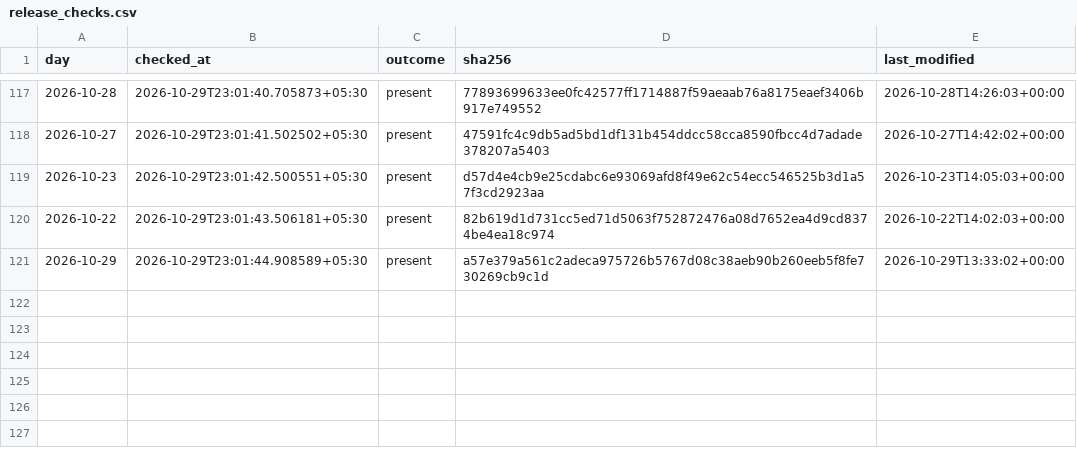
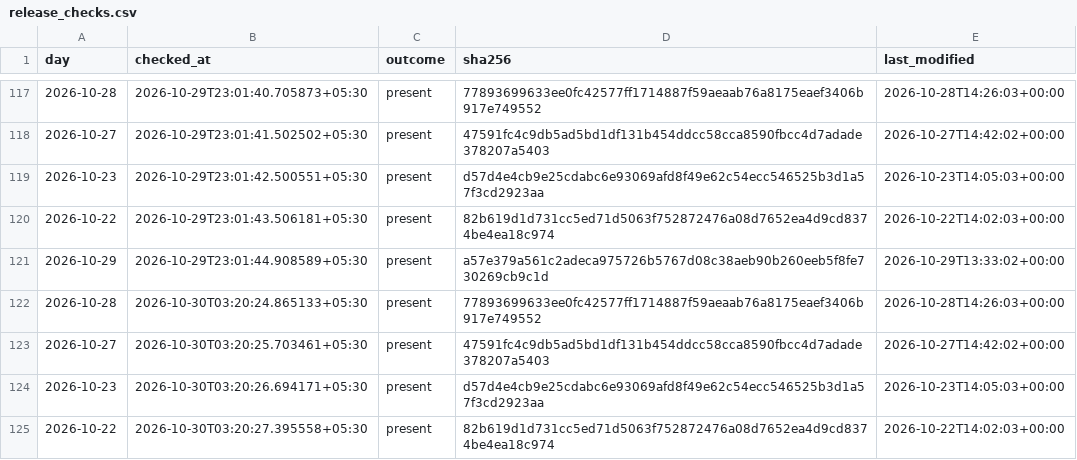
Before and after one commit to contactexepex/omenix-trading, a CSV file: research/data/participant_oi/actions/release_checks.csv, drawn as a sheet; only a part is shown, gaps mark what is left out.

```diff
--- a/research/data/participant_oi/actions/release_checks.csv
+++ b/research/data/participant_oi/actions/release_checks.csv
@@ -121 +121,5 @@ day,checked_at,outcome,sha256,last_modified
 2026-10-29,2026-10-29T23:01:44.908589+05:30,present,a57e379a561c2adeca975726b5767d08c38aeb90b260eeb5f8fe730269cb9c1d,2026-10-29T13:33:02+00:00
+2026-10-28,2026-10-30T03:20:24.865133+05:30,present,77893699633ee0fc42577ff1714887f59aeaab76a8175eaef3406b917e749552,2026-10-28T14:26:03+00:00
+2026-10-27,2026-10-30T03:20:25.703461+05:30,present,47591fc4c9db5ad5bd1df131b454ddcc58cca8590fbcc4d7adade378207a5403,2026-10-27T14:42:02+00:00
+2026-10-23,2026-10-30T03:20:26.694171+05:30,present,d57d4e4cb9e25cdabc6e93069afd8f49e62c54ecc546525b3d1a57f3cd2923aa,2026-10-23T14:05:03+00:00
+2026-10-22,2026-10-30T03:20:27.395558+05:30,present,82b619d1d731cc5ed71d5063f752872476a08d7652ea4d9cd8374be4ea18c974,2026-10-22T14:02:03+00:00
```
Also changed, not shown: research/data/participant_oi/actions/release_check_starts.csv.
